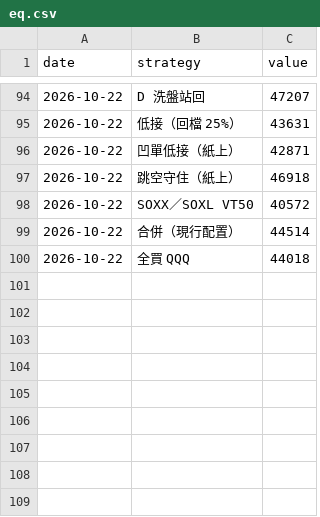
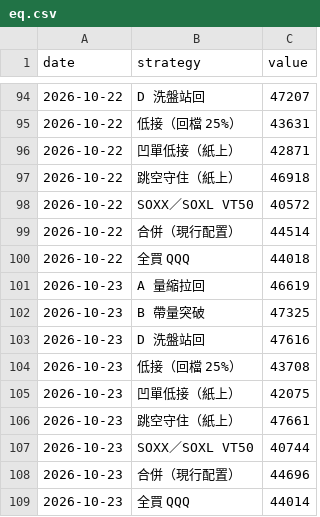
Before and after one commit to selfuse20261001-cell/PTEST, a CSV file: us/eq.csv, drawn as a sheet; only a part is shown, gaps mark what is left out; the diff names each change by its address in the sheet, - before the commit and + after, or states it on an @@ line.

```diff
--- a/us/eq.csv
+++ b/us/eq.csv
+row 101: 2026-10-23 | A 量縮拉回 | 46619
+row 102: 2026-10-23 | B 帶量突破 | 47325
+row 103: 2026-10-23 | D 洗盤站回 | 47616
+row 104: 2026-10-23 | 低接（回檔 25%） | 43708
+row 105: 2026-10-23 | 凹單低接（紙上） | 42075
+row 106: 2026-10-23 | 跳空守住（紙上） | 47661
+row 107: 2026-10-23 | SOXX／SOXL VT50 | 40744
+row 108: 2026-10-23 | 合併（現行配置） | 44696
+row 109: 2026-10-23 | 全買 QQQ | 44014
```
Also changed, not shown: us/pos.csv, 8 other files.
